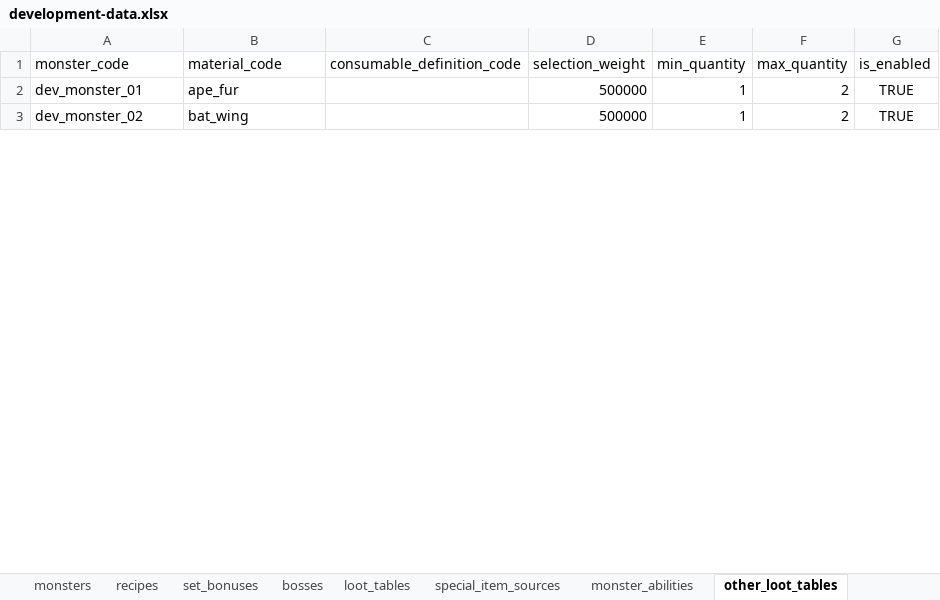
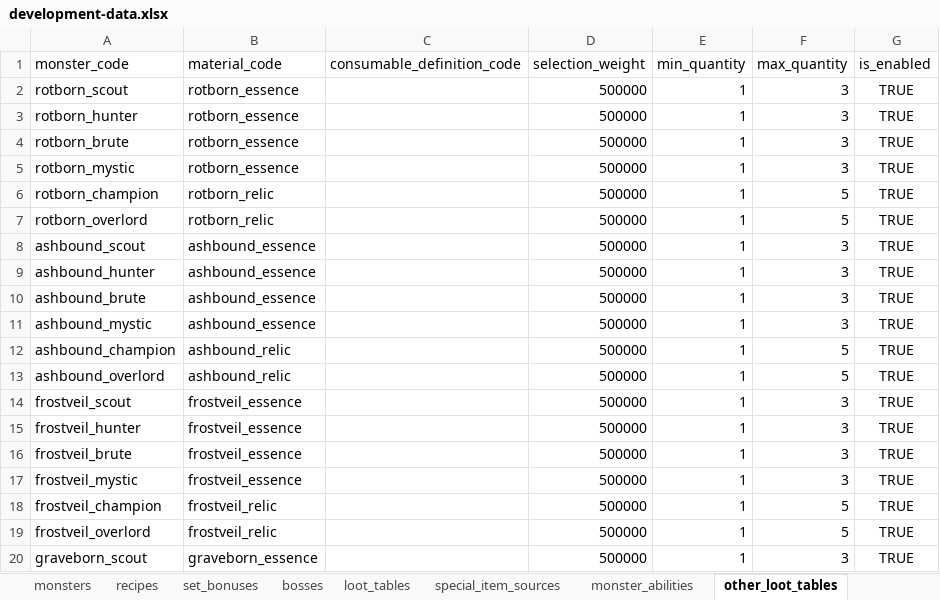
Before and after one commit to ripp1337/tibia-browser-design, an Excel workbook: game-data/workbooks/development-data.xlsx, sheet other_loot_tables, drawn as a sheet; only a part is shown; values as stored, in another font and other column widths than the file's, no borders; addresses are those after the commit; the diff covers the shown part only; the diff names each change by its address in the sheet, - before the commit and + after, or states it on an @@ line.

```diff
--- a/game-data/workbooks/development-data.xlsx (sheet other_loot_tables)
+++ b/game-data/workbooks/development-data.xlsx (sheet other_loot_tables)
+row 2: rotborn_scout | rotborn_essence |  | 500000 | 1 | 3 | TRUE
+row 3: rotborn_hunter | rotborn_essence |  | 500000 | 1 | 3 | TRUE
+row 4: rotborn_brute | rotborn_essence |  | 500000 | 1 | 3 | TRUE
+row 5: rotborn_mystic | rotborn_essence |  | 500000 | 1 | 3 | TRUE
+row 6: rotborn_champion | rotborn_relic |  | 500000 | 1 | 5 | TRUE
+row 7: rotborn_overlord | rotborn_relic |  | 500000 | 1 | 5 | TRUE
+row 8: ashbound_scout | ashbound_essence |  | 500000 | 1 | 3 | TRUE
+row 9: ashbound_hunter | ashbound_essence |  | 500000 | 1 | 3 | TRUE
+row 10: ashbound_brute | ashbound_essence |  | 500000 | 1 | 3 | TRUE
+row 11: ashbound_mystic | ashbound_essence |  | 500000 | 1 | 3 | TRUE
+row 12: ashbound_champion | ashbound_relic |  | 500000 | 1 | 5 | TRUE
-A13 (monster_code): dev_monster_01
+A13 (monster_code): ashbound_overlord
-B13 (material_code): ape_fur
+B13 (material_code): ashbound_relic
-F13 (max_quantity): 2
+F13 (max_quantity): 5
+row 14: frostveil_scout | frostveil_essence |  | 500000 | 1 | 3 | TRUE
+row 15: frostveil_hunter | frostveil_essence |  | 500000 | 1 | 3 | TRUE
+row 16: frostveil_brute | frostveil_essence |  | 500000 | 1 | 3 | TRUE
+row 17: frostveil_mystic | frostveil_essence |  | 500000 | 1 | 3 | TRUE
+row 18: frostveil_champion | frostveil_relic |  | 500000 | 1 | 5 | TRUE
+row 19: frostveil_overlord | frostveil_relic |  | 500000 | 1 | 5 | TRUE
-A20 (monster_code): dev_monster_02
+A20 (monster_code): graveborn_scout
-B20 (material_code): bat_wing
+B20 (material_code): graveborn_essence
-F20 (max_quantity): 2
+F20 (max_quantity): 3
```
Also changed, not shown: 42 added rows and 24 edited cells elsewhere in this sheet, sheet monsters, sheet item_bases, sheet loot_tables, sheet item_base_affix_weights, sheet item_base_fixed_stat_ranges, sheet materials, 14 more sheets.
